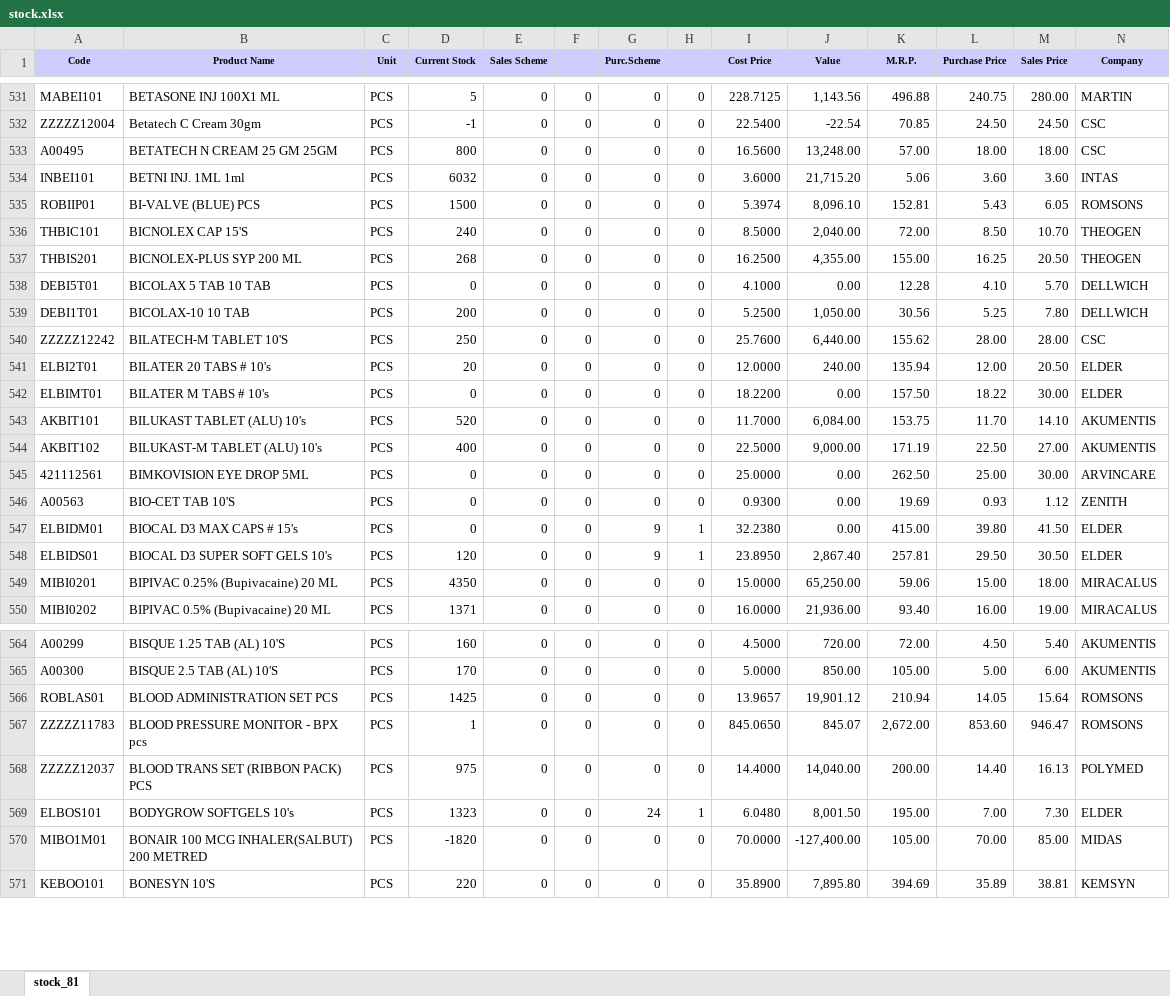
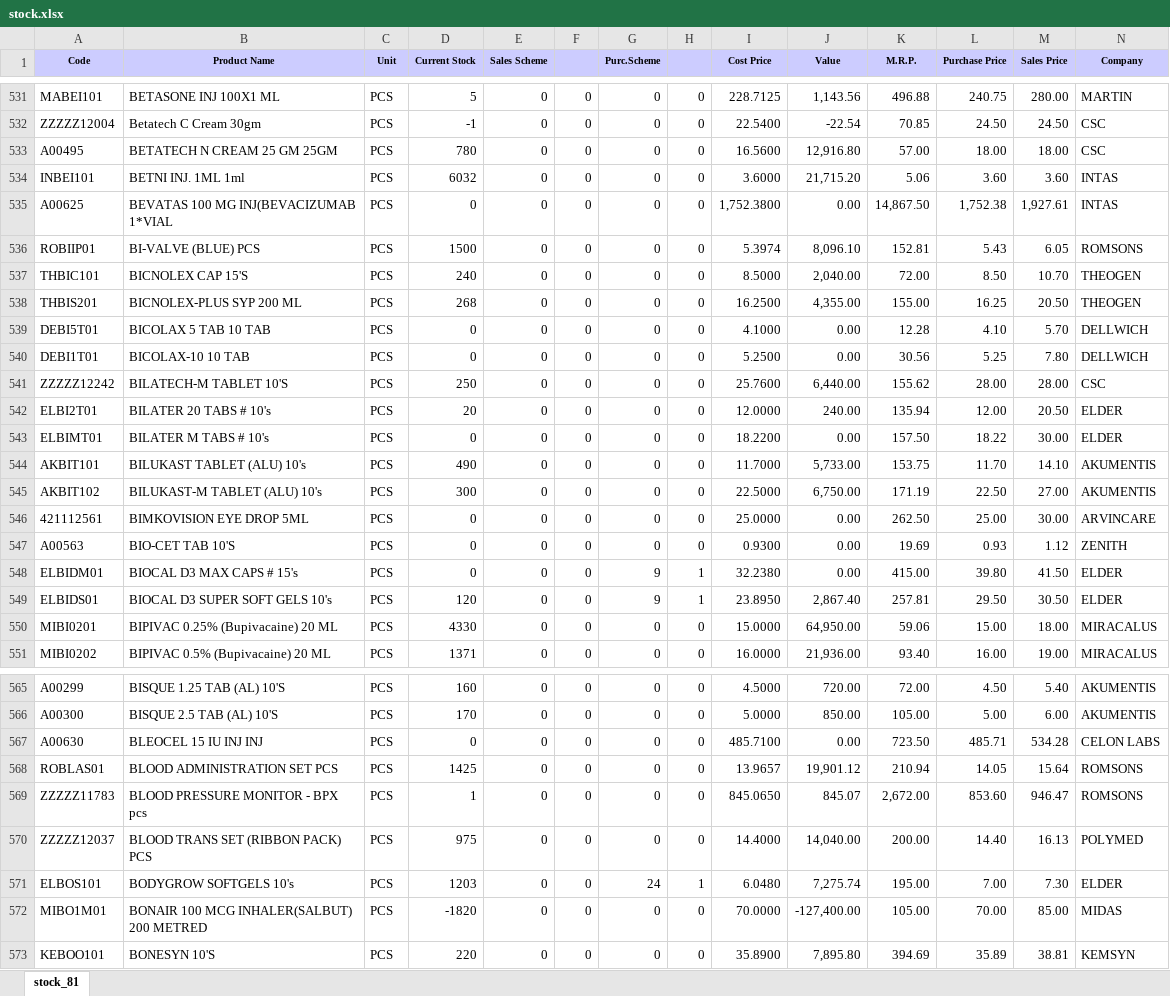
Before and after one commit to ishwarpharma/ishwarone, an Excel workbook: stock.xlsx, sheet stock_81, drawn as a sheet; only a part is shown, gaps mark what is left out; values as stored, in another font and other column widths than the file's, no borders; addresses are those after the commit; rows hold the shown columns only; the diff covers the shown part only; the diff names each change by its address in the sheet, - before the commit and + after, or states it on an @@ line.

```diff
--- a/stock.xlsx (sheet stock_81)
+++ b/stock.xlsx (sheet stock_81)
-D533 (Current Stock): 800
+D533 (Current Stock): 780
-J533 (Value): 13,248.00
+J533 (Value): 12,916.80
+row 535: A00625 | BEVATAS 100 MG INJ(BEVACIZUMAB 1*VIAL | PCS | 0 | 0 | 0 | 0 | 0 | 1,752.3800 | 0.00 | 14,867.50 | 1,752.38 | 1,927.61 | INTAS
-D540 (Current Stock): 200
+D540 (Current Stock): 0
-J540 (Value): 1,050.00
+J540 (Value): 0.00
-D544 (Current Stock): 520
+D544 (Current Stock): 490
-J544 (Value): 6,084.00
+J544 (Value): 5,733.00
-D545 (Current Stock): 400
+D545 (Current Stock): 300
-J545 (Value): 9,000.00
+J545 (Value): 6,750.00
-D550 (Current Stock): 4350
+D550 (Current Stock): 4330
-J550 (Value): 65,250.00
+J550 (Value): 64,950.00
+row 567: A00630 | BLEOCEL 15 IU INJ INJ | PCS | 0 | 0 | 0 | 0 | 0 | 485.7100 | 0.00 | 723.50 | 485.71 | 534.28 | CELON LABS
-D571 (Current Stock): 1323
+D571 (Current Stock): 1203
-J571 (Value): 8,001.50
+J571 (Value): 7,275.74
```
Also changed, not shown: 4 added rows, 1 removed row and 1177 edited cells elsewhere in this sheet.
